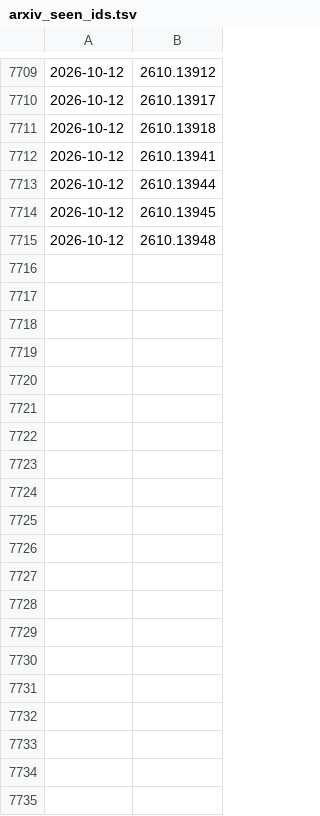
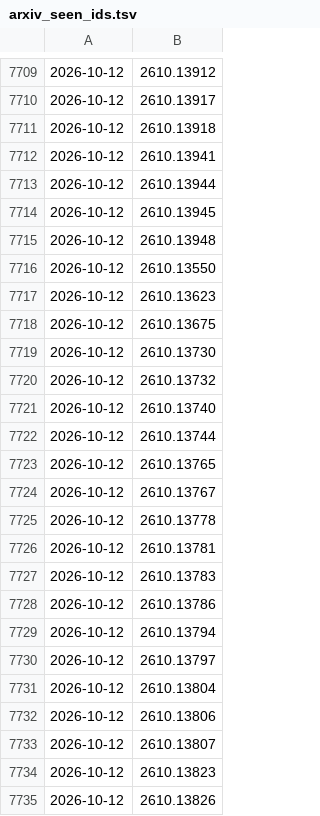
Before and after one commit to xueliJu/daily-papers, a TSV file: papers/arxiv_seen_ids.tsv, drawn as a sheet; only a part is shown, gaps mark what is left out; the diff covers the shown part only; the diff names each change by its address in the sheet, - before the commit and + after, or states it on an @@ line.

```diff
--- a/papers/arxiv_seen_ids.tsv
+++ b/papers/arxiv_seen_ids.tsv
+row 7716: 2026-10-12 | 2610.13550
+row 7717: 2026-10-12 | 2610.13623
+row 7718: 2026-10-12 | 2610.13675
+row 7719: 2026-10-12 | 2610.13730
+row 7720: 2026-10-12 | 2610.13732
+row 7721: 2026-10-12 | 2610.13740
+row 7722: 2026-10-12 | 2610.13744
+row 7723: 2026-10-12 | 2610.13765
+row 7724: 2026-10-12 | 2610.13767
+row 7725: 2026-10-12 | 2610.13778
+row 7726: 2026-10-12 | 2610.13781
+row 7727: 2026-10-12 | 2610.13783
+row 7728: 2026-10-12 | 2610.13786
+row 7729: 2026-10-12 | 2610.13794
+row 7730: 2026-10-12 | 2610.13797
+row 7731: 2026-10-12 | 2610.13804
+row 7732: 2026-10-12 | 2610.13806
+row 7733: 2026-10-12 | 2610.13807
+row 7734: 2026-10-12 | 2610.13823
+row 7735: 2026-10-12 | 2610.13826
```
Also changed, not shown: 14 added rows elsewhere in this file, 2 other files.
